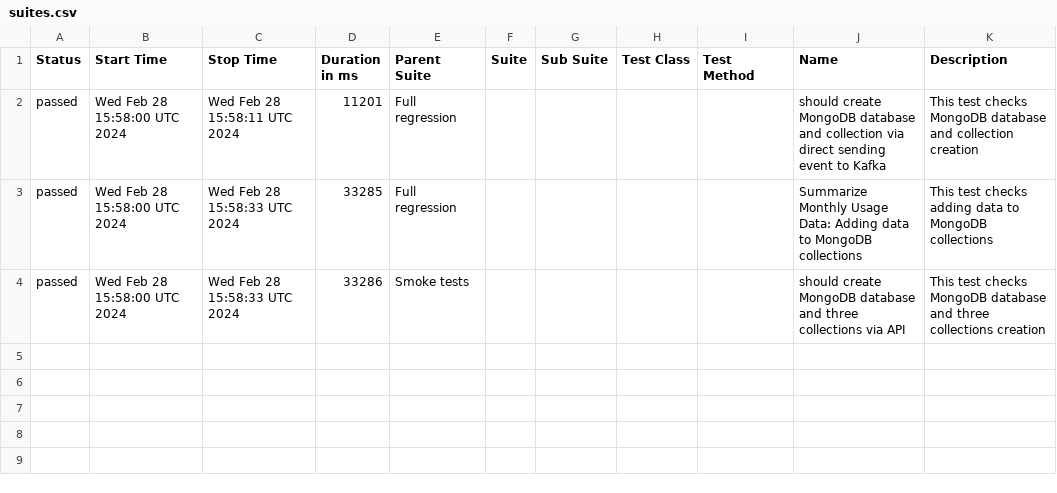
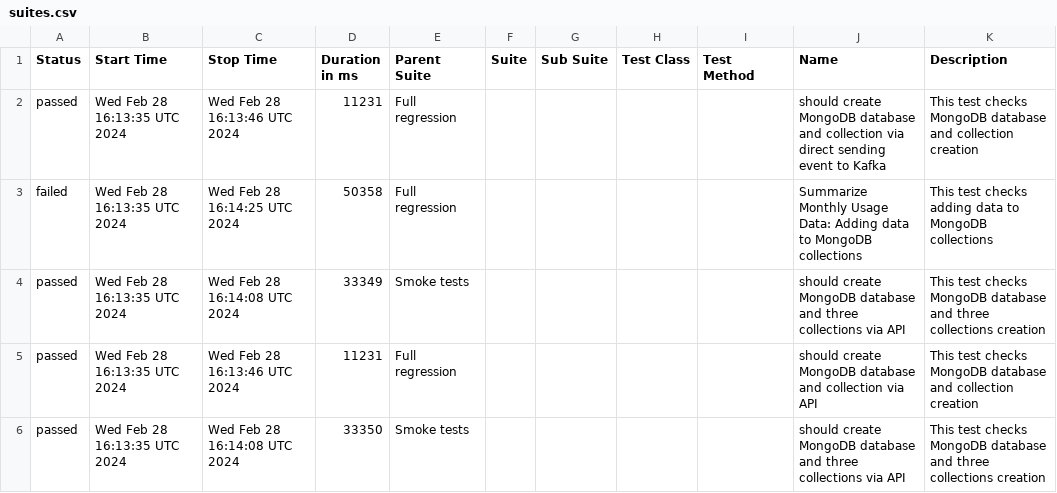
Before and after one commit to studyNewTrendsInAutomatedTesting/jestAllureResults, a CSV file: data/suites.csv, drawn as a sheet.

Commit message:
deploy: studyNewTrendsInAutomatedTesting/applicationToTestFromDockerCompose@fb9597e241efba994355012bf5d3ccc5f65b97cd

```diff
--- a/data/suites.csv
+++ b/data/suites.csv
@@ -1,4 +1,6 @@
 "Status","Start Time","Stop Time","Duration in ms","Parent Suite","Suite","Sub Suite","Test Class","Test Method","Name","Description"
-"passed","Wed Feb 28 15:58:00 UTC 2024","Wed Feb 28 15:58:11 UTC 2024","11201","Full regression","","","","","should create MongoDB database and collection via direct sending event to Kafka","This test checks MongoDB database and collection creation"
-"passed","Wed Feb 28 15:58:00 UTC 2024","Wed Feb 28 15:58:33 UTC 2024","33285","Full regression","","","","","Summarize Monthly Usage Data: Adding data to MongoDB collections","This test checks adding data to MongoDB collections"
-"passed","Wed Feb 28 15:58:00 UTC 2024","Wed Feb 28 15:58:33 UTC 2024","33286","Smoke tests","","","","","should create MongoDB database and three collections via API","This test checks MongoDB database and three collections creation"
+"passed","Wed Feb 28 16:13:35 UTC 2024","Wed Feb 28 16:13:46 UTC 2024","11231","Full regression","","","","","should create MongoDB database and collection via direct sending event to Kafka","This test checks MongoDB database and collection creation"
+"failed","Wed Feb 28 16:13:35 UTC 2024","Wed Feb 28 16:14:25 UTC 2024","50358","Full regression","","","","","Summarize Monthly Usage Data: Adding data to MongoDB collections","This test checks adding data to MongoDB collections"
+"passed","Wed Feb 28 16:13:35 UTC 2024","Wed Feb 28 16:14:08 UTC 2024","33349","Smoke tests","","","","","should create MongoDB database and three collections via API","This test checks MongoDB database and three collections creation"
+"passed","Wed Feb 28 16:13:35 UTC 2024","Wed Feb 28 16:13:46 UTC 2024","11231","Full regression","","","","","should create MongoDB database and collection via API","This test checks MongoDB database and collection creation"
+"passed","Wed Feb 28 16:13:35 UTC 2024","Wed Feb 28 16:14:08 UTC 2024","33350","Smoke tests","","","","","should create MongoDB database and three collections via API","This test checks MongoDB database and three collections creation"
```
Also changed, not shown: 34 other files.
